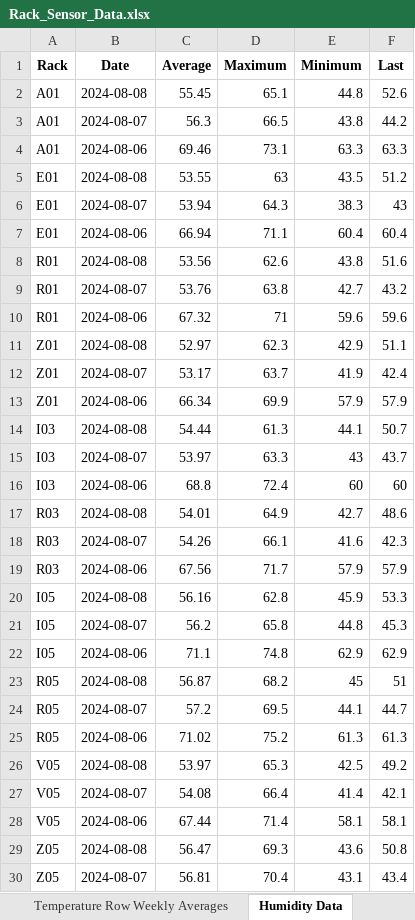
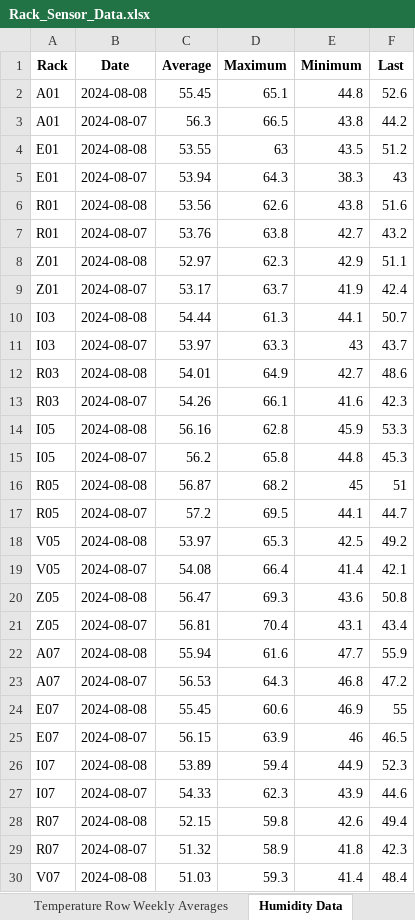
Before and after one commit to Rapids00122/Hyperview-Sensor-Data, an Excel workbook: Rack_Sensor_Data.xlsx, sheet Humidity Data, drawn as a sheet; only a part is shown; the shorter side is filled out with more unchanged rows; values as stored, in another font and other column widths than the file's, no borders; the diff covers the shown part only; the diff names each change by its address in the sheet, - before the commit and + after, or states it on an @@ line.

```diff
--- a/Rack_Sensor_Data.xlsx (sheet Humidity Data)
+++ b/Rack_Sensor_Data.xlsx (sheet Humidity Data)
-row 4: A01 | 2024-08-06 | 69.46 | 73.1 | 63.3 | 63.3
-row 7: E01 | 2024-08-06 | 66.94 | 71.1 | 60.4 | 60.4
-row 10: R01 | 2024-08-06 | 67.32 | 71 | 59.6 | 59.6
-row 13: Z01 | 2024-08-06 | 66.34 | 69.9 | 57.9 | 57.9
-row 16: I03 | 2024-08-06 | 68.8 | 72.4 | 60 | 60
-row 19: R03 | 2024-08-06 | 67.56 | 71.7 | 57.9 | 57.9
-row 22: I05 | 2024-08-06 | 71.1 | 74.8 | 62.9 | 62.9
-row 25: R05 | 2024-08-06 | 71.02 | 75.2 | 61.3 | 61.3
-row 28: V05 | 2024-08-06 | 67.44 | 71.4 | 58.1 | 58.1
```
Also changed, not shown: 22 removed rows elsewhere in this sheet, sheet Temperature Data, sheet Humidity Row Weekly Averages, sheet Temperature Row Weekly Averages, 1 other file.
